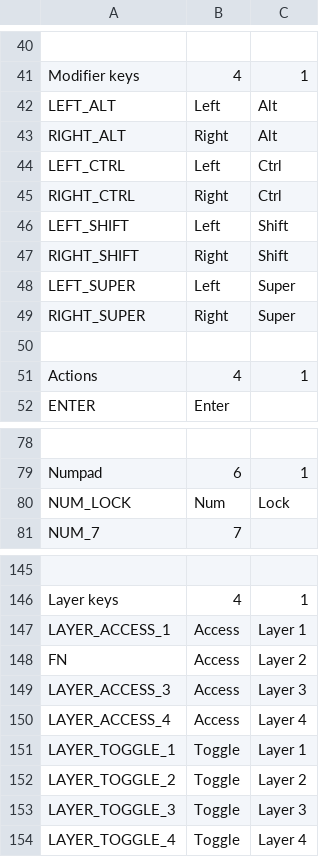
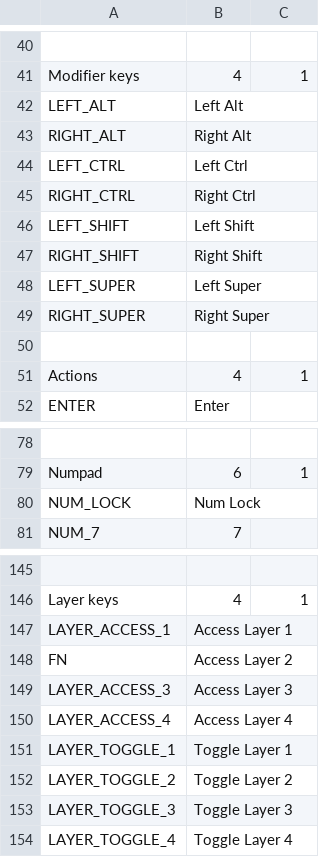
Before and after one commit to pop-os/keyboard-configurator, a CSV file: layouts/picker.csv, drawn as a sheet; only a part is shown, gaps mark what is left out; the diff covers the shown part only; the diff names each change by its address in the sheet, - before the commit and + after, or states it on an @@ line.

```diff
--- a/layouts/picker.csv
+++ b/layouts/picker.csv
-B42: Left
+B42: Left Alt
-C42:C43: Alt
+C42:C43: (empty)
-B43: Right
+B43: Right Alt
-B44: Left
+B44: Left Ctrl
-C44:C45: Ctrl
+C44:C45: (empty)
-B45: Right
+B45: Right Ctrl
-B46: Left
+B46: Left Shift
-C46:C47: Shift
+C46:C47: (empty)
-B47: Right
+B47: Right Shift
-B48: Left
+B48: Left Super
-C48:C49: Super
+C48:C49: (empty)
-B49: Right
+B49: Right Super
-B80: Num
+B80: Num Lock
-C80: Lock
+C80: (empty)
-B147: Access
+B147: Access Layer 1
-C147: Layer 1
+C147: (empty)
-B148: Access
+B148: Access Layer 2
-C148: Layer 2
+C148: (empty)
-B149: Access
+B149: Access Layer 3
-C149: Layer 3
+C149: (empty)
-B150: Access
+B150: Access Layer 4
-C150: Layer 4
+C150: (empty)
-B151: Toggle
+B151: Toggle Layer 1
-C151: Layer 1
+C151: (empty)
-B152: Toggle
+B152: Toggle Layer 2
-C152: Layer 2
+C152: (empty)
-B153: Toggle
+B153: Toggle Layer 3
-C153: Layer 3
+C153: (empty)
-B154: Toggle
+B154: Toggle Layer 4
-C154: Layer 4
+C154: (empty)
```
Also changed, not shown: 32 edited cells elsewhere in this file, 2 other files.
